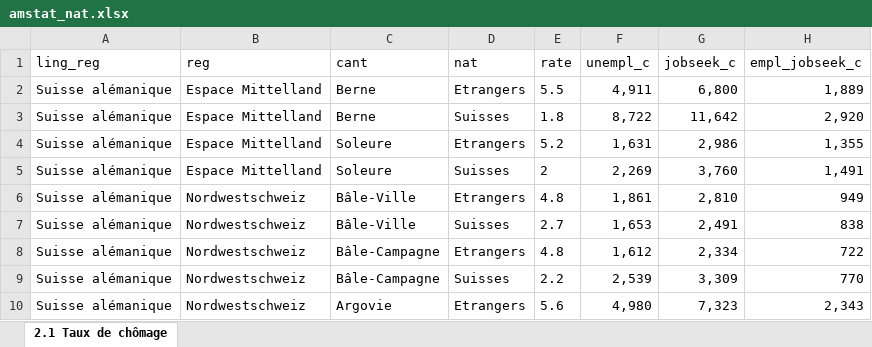
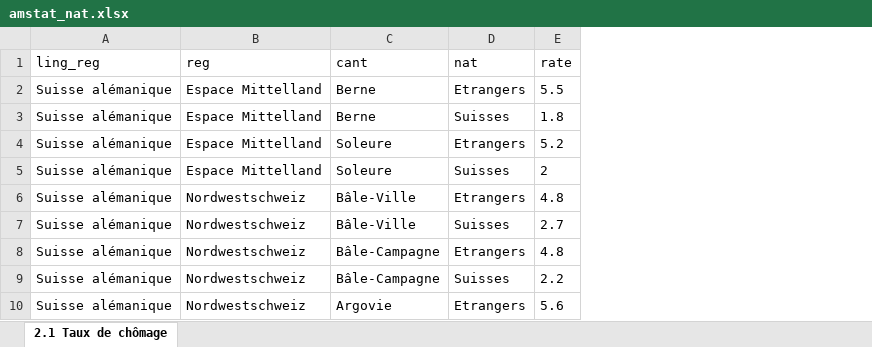
Before and after one commit to ChristianMct/ADA2017-Homeworks, an Excel workbook: 03 - Interactive Viz/amstat_nat.xlsx, sheet 2.1 Taux de chômage, drawn as a sheet; only a part is shown; values as stored, in another font and other column widths than the file's, no borders; the diff names each change by its address in the sheet, - before the commit and + after, or states it on an @@ line.

```diff
--- a/03 - Interactive Viz/amstat_nat.xlsx (sheet 2.1 Taux de chômage)
+++ b/03 - Interactive Viz/amstat_nat.xlsx (sheet 2.1 Taux de chômage)
-column F (unempl_c), rows 2-10: 4,911 | 8,722 | 1,631 | 2,269 | 1,861 | 1,653 | 1,612 | 2,539 | 4,980
-column G (jobseek_c), rows 2-10: 6,800 | 11,642 | 2,986 | 3,760 | 2,810 | 2,491 | 2,334 | 3,309 | 7,323
-column H (empl_jobseek_c), rows 2-10: 1,889 | 2,920 | 1,355 | 1,491 | 949 | 838 | 722 | 770 | 2,343
```
Also changed, not shown: 03 - Interactive Viz/amstat_age.xlsx, 2 other files.
